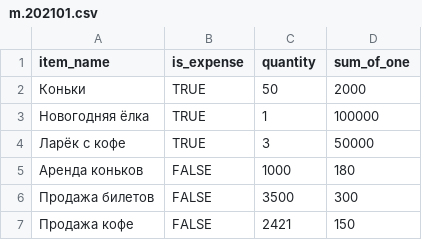
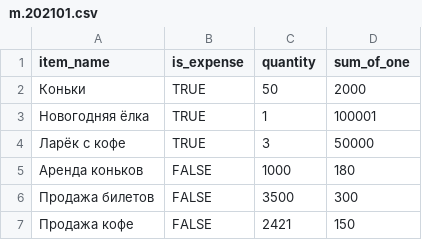
Before and after one commit to babinnikolay/java-sprint1-hw, a CSV file: resources/m.202101.csv, drawn as a sheet.

```diff
--- a/resources/m.202101.csv
+++ b/resources/m.202101.csv
@@ -2,3 +2,3 @@ item_name,is_expense,quantity,sum_of_one
 Коньки,TRUE,50,2000
-Новогодняя ёлка,TRUE,1,100000
+Новогодняя ёлка,TRUE,1,100001
 Ларёк с кофе,TRUE,3,50000
```
Also changed, not shown: resources/m.202103.csv, 11 other files.
